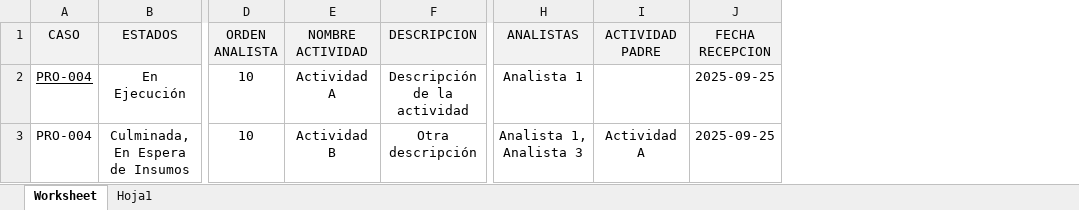
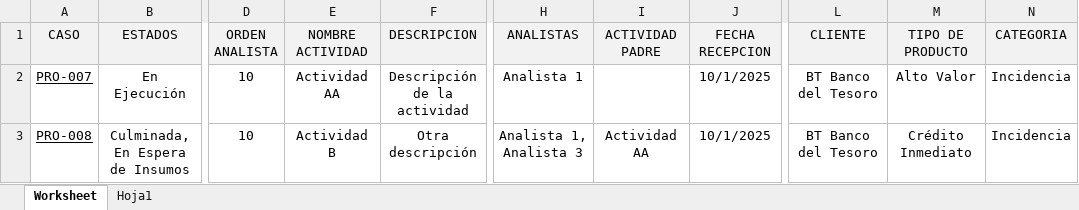
Before and after one commit to JaimeOnline/GetProjectLaravel, an Excel workbook: public/modelo_actividades.xlsm, sheet Worksheet, drawn as a sheet; only a part is shown, gaps mark what is left out; values as stored, in another font and other column widths than the file's, no borders; the diff names each change by its address in the sheet, - before the commit and + after, or states it on an @@ line.

Commit message:
Mejora en la carga de actividades con excel

```diff
--- a/public/modelo_actividades.xlsm (sheet Worksheet)
+++ b/public/modelo_actividades.xlsm (sheet Worksheet)
+column L (CLIENTE), rows 2-3: BT Banco del Tesoro | BT Banco del Tesoro
+column M (TIPO DE PRODUCTO), rows 2-3: Alto Valor | Crédito Inmediato
+column N (CATEGORIA), rows 2-3: Incidencia | Incidencia
-A2 (CASO): PRO-004
+A2 (CASO): PRO-007
-E2 (NOMBRE ACTIVIDAD): Actividad A
+E2 (NOMBRE ACTIVIDAD): Actividad AA
-J2:J3 (FECHA RECEPCION): 2025-09-25
+J2:J3 (FECHA RECEPCION): 10/1/2025
-A3 (CASO): PRO-004
+A3 (CASO): PRO-008
-A3 underline: off
+A3 underline: on
-I3 (ACTIVIDAD PADRE): Actividad A
+I3 (ACTIVIDAD PADRE): Actividad AA
```
Also changed, not shown: sheet Hoja1, 1 other file.
